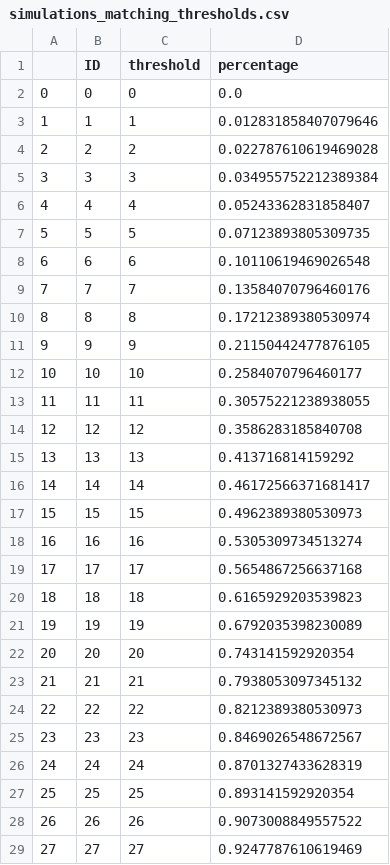
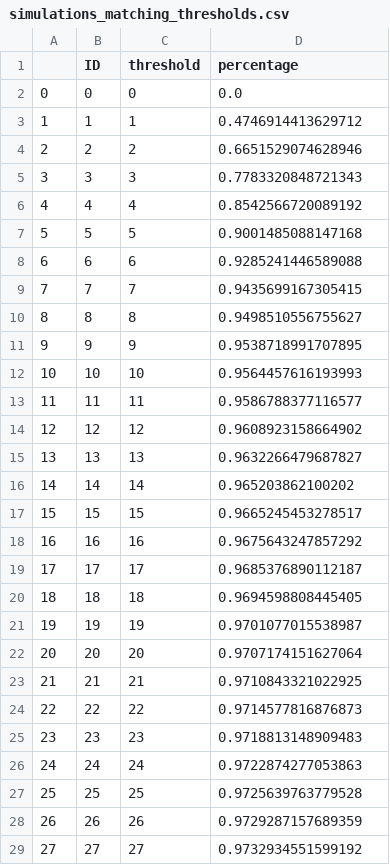
Before and after one commit to R-Stefano/betse-ml, a CSV file: analysis/data_v1/validate/simulations_matching_thresholds.csv, drawn as a sheet; only a part is shown; the diff covers the shown part only.

```diff
--- a/analysis/data_v1/validate/simulations_matching_thresholds.csv
+++ b/analysis/data_v1/validate/simulations_matching_thresholds.csv
@@ -2,28 +2,28 @@
 0,0,0,0.0
-1,1,1,0.012831858407079646
-2,2,2,0.022787610619469028
-3,3,3,0.034955752212389384
-4,4,4,0.05243362831858407
-5,5,5,0.07123893805309735
-6,6,6,0.10110619469026548
-7,7,7,0.13584070796460176
-8,8,8,0.17212389380530974
-9,9,9,0.21150442477876105
-10,10,10,0.2584070796460177
-11,11,11,0.30575221238938055
-12,12,12,0.3586283185840708
-13,13,13,0.413716814159292
-14,14,14,0.46172566371681417
-15,15,15,0.4962389380530973
-16,16,16,0.5305309734513274
-17,17,17,0.5654867256637168
-18,18,18,0.6165929203539823
-19,19,19,0.6792035398230089
-20,20,20,0.743141592920354
-21,21,21,0.7938053097345132
-22,22,22,0.8212389380530973
-23,23,23,0.8469026548672567
-24,24,24,0.8701327433628319
-25,25,25,0.893141592920354
-26,26,26,0.9073008849557522
-27,27,27,0.9247787610619469
+1,1,1,0.4746914413629712
+2,2,2,0.6651529074628946
+3,3,3,0.7783320848721343
+4,4,4,0.8542566720089192
+5,5,5,0.9001485088147168
+6,6,6,0.9285241446589088
+7,7,7,0.9435699167305415
+8,8,8,0.9498510556755627
+9,9,9,0.9538718991707895
+10,10,10,0.9564457616193993
+11,11,11,0.9586788377116577
+12,12,12,0.9608923158664902
+13,13,13,0.9632266479687827
+14,14,14,0.965203862100202
+15,15,15,0.9665245453278517
+16,16,16,0.9675643247857292
+17,17,17,0.9685376890112187
+18,18,18,0.9694598808445405
+19,19,19,0.9701077015538987
+20,20,20,0.9707174151627064
+21,21,21,0.9710843321022925
+22,22,22,0.9714577816876873
+23,23,23,0.9718813148909483
+24,24,24,0.9722874277053863
+25,25,25,0.9725639763779528
+26,26,26,0.9729287157689359
+27,27,27,0.9732934551599192
```
Also changed, not shown: 22 edited cells elsewhere in this file, 18 other files.
